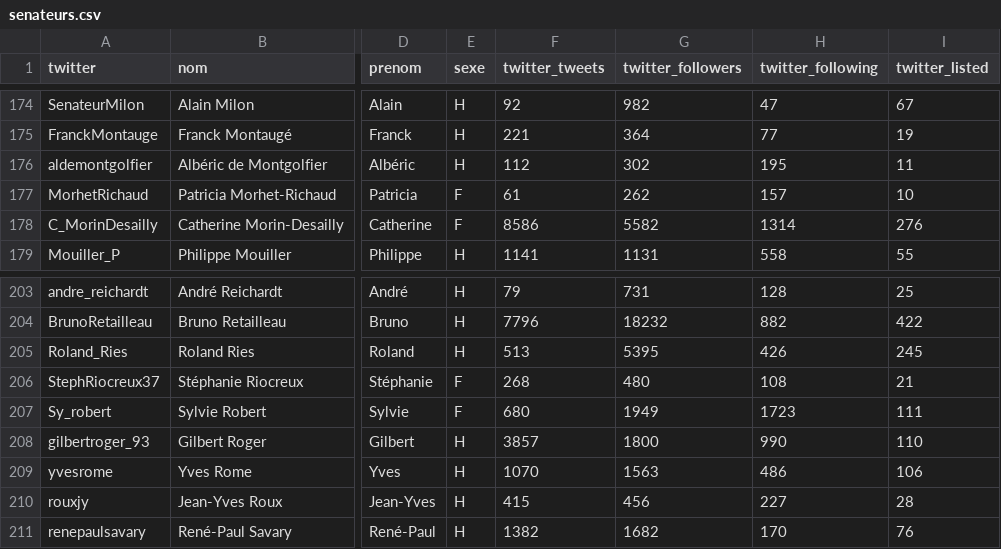
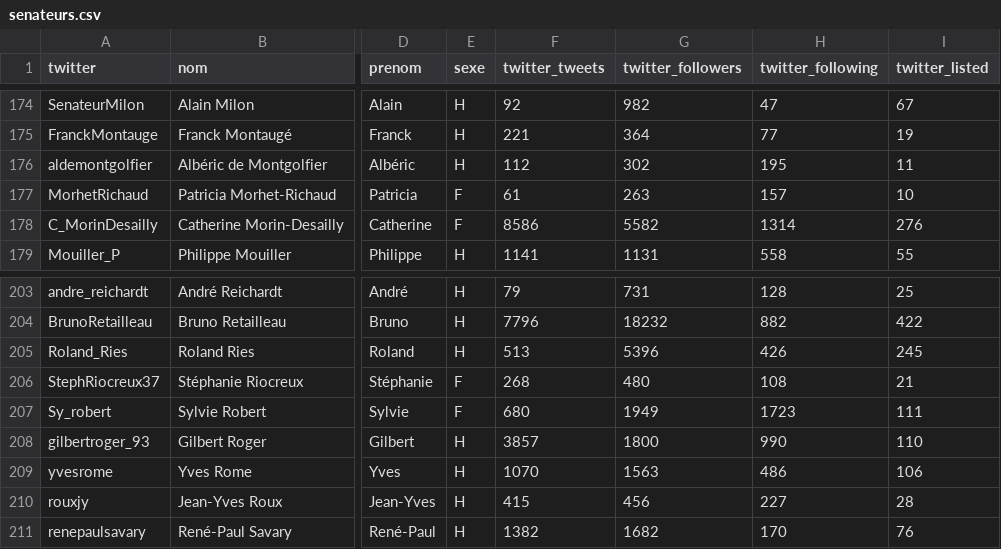
Before and after one commit to regardscitoyens/twitter-parlementaires, a CSV file: data/senateurs.csv, drawn as a sheet; only a part is shown, gaps mark what is left out; the diff covers the shown part only; the diff names each change by its address in the sheet, - before the commit and + after, or states it on an @@ line.

```diff
--- a/data/senateurs.csv
+++ b/data/senateurs.csv
-G177 (twitter_followers): 262
+G177 (twitter_followers): 263
-G205 (twitter_followers): 5395
+G205 (twitter_followers): 5396
```
Also changed, not shown: 12 edited cells elsewhere in this file, data/deputes.csv, 2 other files.
